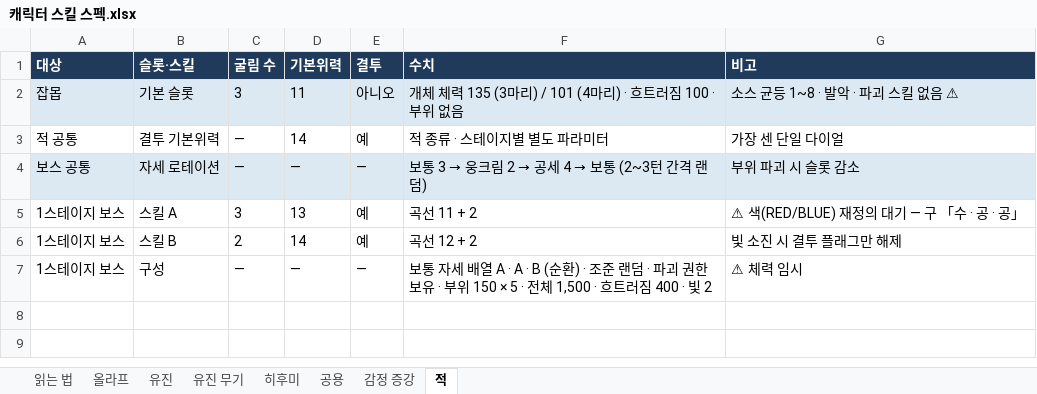
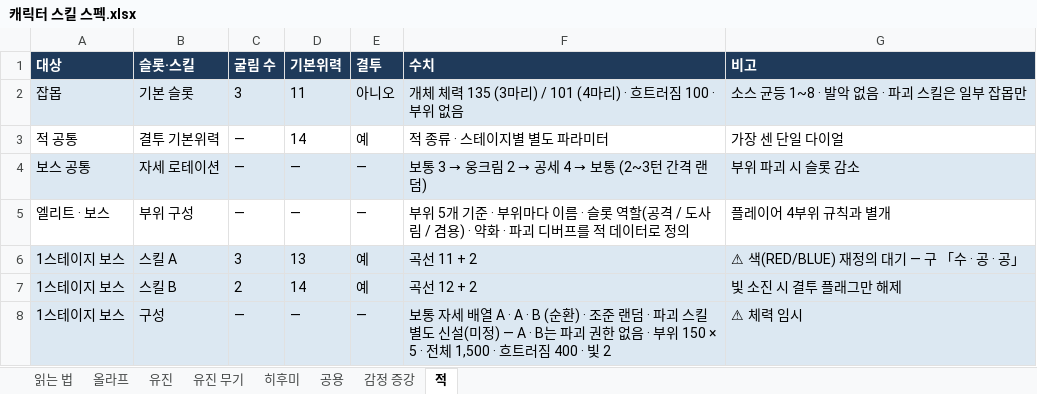
Before and after one commit to Omido-svg/Project-Abyss, an Excel workbook: Docs/캐릭터 스킬 스펙.xlsx, sheet 적, drawn as a sheet; values as stored, in another font and other column widths than the file's, no borders; addresses are those after the commit; the diff names each change by its address in the sheet, - before the commit and + after, or states it on an @@ line.

Commit message:
구현 차이 분석(프로젝트 변경점 0914) P0 9건 결정 반영
- D-01 적 파괴 스킬 바 게이트 폐지: 파괴 스킬을 가진 적만 부위 파괴(일부 잡몹·엘리트·보스), 1스테이지 보스 파괴 스킬은 별도 신설(미정)
- D-02/03/04 환형: 안 든 무기 2개 중 선택 UI, 교체는 다음 턴·카드 보너스는 그 턴, 머리 도사림 칸에서도 사용
- D-05 합 성립: 공격 슬롯을 조준하면 합, 한 상대 슬롯엔 마지막으로 조준한 내 슬롯만 합
- D-06 엘리트·보스 부위 구성은 적마다 데이터로 정의
- D-07 파괴 = 파괴 권한 피해가 약화 부위 남은 체력을 0으로, 파괴 부위는 회복 제외
- D-08 크기형 상태는 이번 턴/다음 턴으로 부여, 열기 지급 시점
- D-09 흐트러짐 창 = 깨진 턴 남은 처리 + 다음 턴 전체
- 요약본·스킬 스펙·시뮬 v3(적 파괴 스킬 파라미터, 파괴 판정, 열기) 동기화, 작업 노트·개발로그 갱신
- 코더 차이 분석 문서 추가

```diff
--- a/Docs/캐릭터 스킬 스펙.xlsx (sheet 적)
+++ b/Docs/캐릭터 스킬 스펙.xlsx (sheet 적)
-G2 (비고): 소스 균등 1~8 · 발악 · 파괴 스킬 없음 ⚠
+G2 (비고): 소스 균등 1~8 · 발악 없음 · 파괴 스킬은 일부 잡몹만
+row 5: 엘리트 · 보스 | 부위 구성 | — | — | — | 부위 5개 기준 · 부위마다 이름 · 슬롯 역할(공격 / 도사림 / 겸용) · 약화 · 파괴 디버프를 적 데이터로 정의 | 플레이어 4부위 규칙과 별개
-A6:G8 fill: none
+A6:G8 fill: #DCE8F2
-F8 (수치): …· 파괴 권한 보유 · 부위…
+F8 (수치): …· 파괴 스킬 별도 신설(미정) — A · B는 파괴 권한 없음 · 부위…
```
Also changed, not shown: sheet 공용, sheet 유진, Docs/스테이지 맵 기획_계산기.xlsm, 7 other files.
